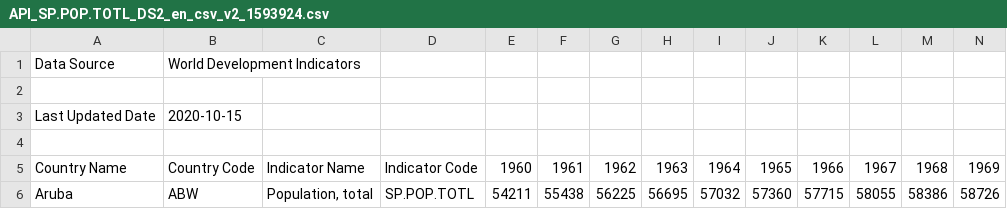
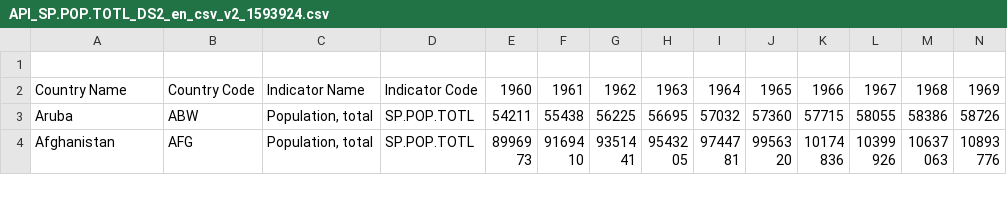
Before and after one commit to HungryBong/FIT3179, a CSV file: API_SP.POP.TOTL_DS2_en_csv_v2_1593924.csv, drawn as a sheet; only a part is shown; the shorter side is filled out with more unchanged rows; rows hold the shown columns only; the diff names each change by its address in the sheet, - before the commit and + after, or states it on an @@ line.

Commit message:
Update API_SP.POP.TOTL_DS2_en_csv_v2_1593924.csv

```diff
--- a/API_SP.POP.TOTL_DS2_en_csv_v2_1593924.csv
+++ b/API_SP.POP.TOTL_DS2_en_csv_v2_1593924.csv
-row 1: Data Source | World Development Indicators
-row 2: (empty)
-row 3: Last Updated Date | 2020-10-15
```
